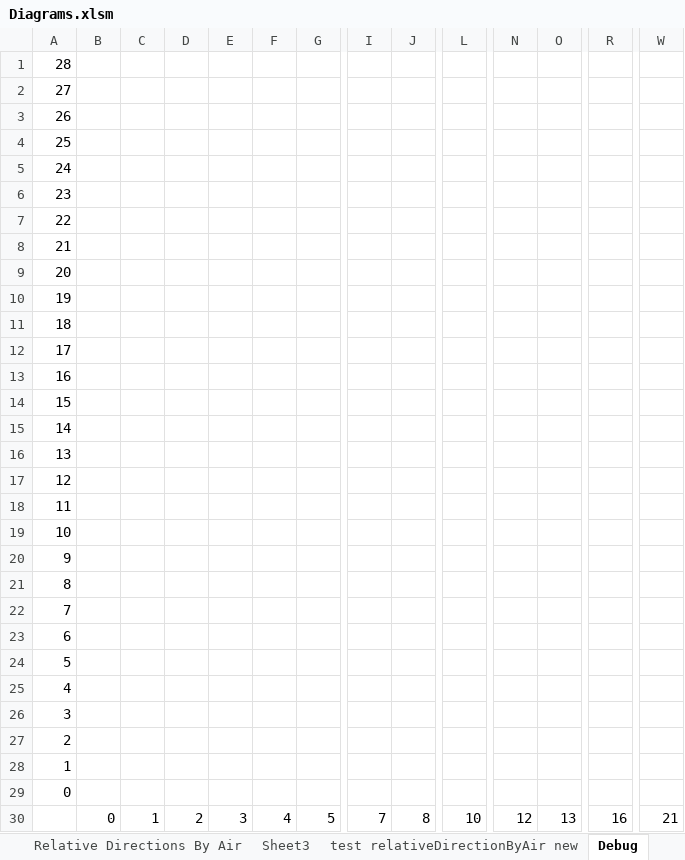
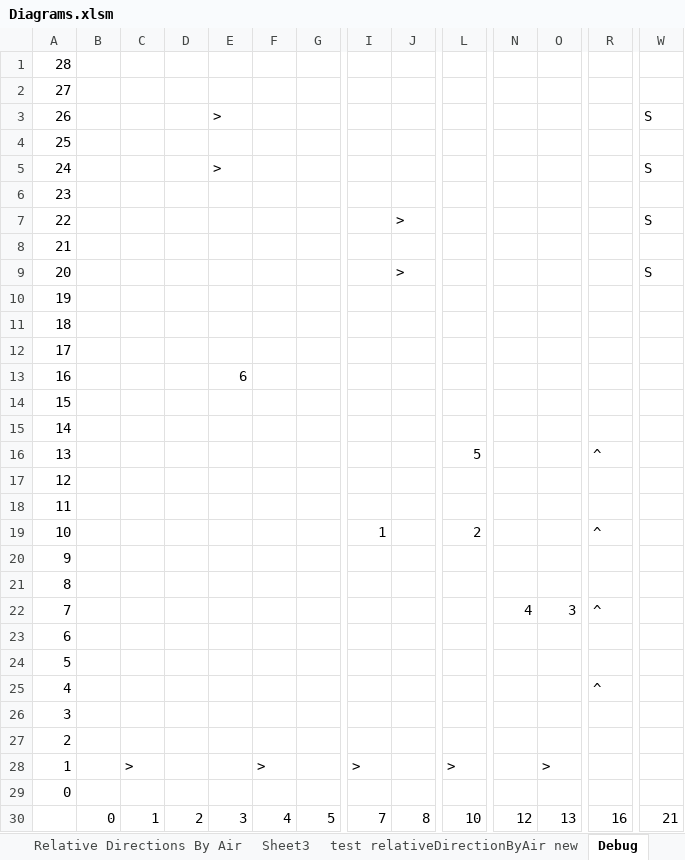
Before and after one commit to r0ck5tar/island, an Excel workbook: Diagrams.xlsm, sheet Debug, drawn as a sheet; only a part is shown, gaps mark what is left out; values as stored, in another font and other column widths than the file's, no cell formats; the diff covers the shown part only; the diff names each change by its address in the sheet, - before the commit and + after, or states it on an @@ line.

```diff
--- a/Diagrams.xlsm (sheet Debug)
+++ b/Diagrams.xlsm (sheet Debug)
-E3: (empty)
+E3: >
-W3: (empty)
+W3: S
-E5: (empty)
+E5: >
-W5: (empty)
+W5: S
-J7: (empty)
+J7: >
-W7: (empty)
+W7: S
-J9: (empty)
+J9: >
-W9: (empty)
+W9: S
-E13: (empty)
+E13: 6
-L16: (empty)
+L16: 5
-R16: (empty)
+R16: ^
-I19: (empty)
+I19: 1
-L19: (empty)
+L19: 2
-R19: (empty)
+R19: ^
-N22: (empty)
+N22: 4
-O22: (empty)
+O22: 3
-R22: (empty)
+R22: ^
-R25: (empty)
+R25: ^
-C28: (empty)
+C28: >
-F28: (empty)
+F28: >
-I28: (empty)
+I28: >
-L28: (empty)
+L28: >
-O28: (empty)
+O28: >
```
Also changed, not shown: 3 edited cells elsewhere in this sheet, other sheet tabs, cell formats, charts or pictures, 7 other files.
